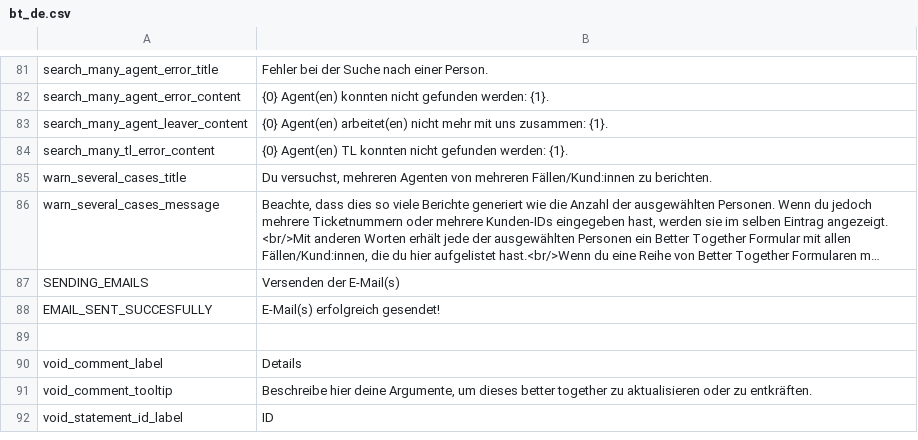
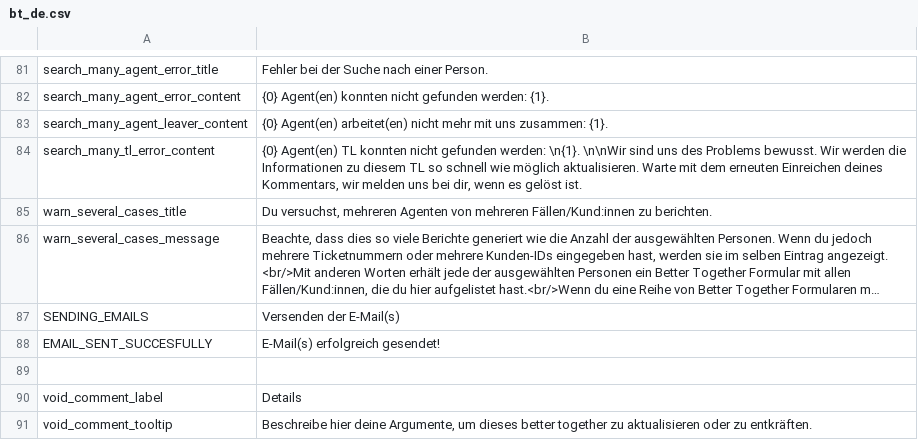
Before and after one commit to gamahachaa/better_together, a CSV file: assets/locales/de-DE/bt_de.csv, drawn as a sheet; only a part is shown, gaps mark what is left out; the shorter side is filled out with more unchanged rows; long unchanged cells end in ….

```diff
--- a/assets/locales/de-DE/bt_de.csv
+++ b/assets/locales/de-DE/bt_de.csv
@@ -83,3 +83,3 @@ search_many_agent_error_content;{0} Agent(en) konnten nicht gefunden werden: {1}
 search_many_agent_leaver_content;{0} Agent(en) arbeitet(en) nicht mehr mit uns zusammen: {1}.
-search_many_tl_error_content;{0} Agent(en) TL konnten nicht gefunden werden: {1}.;
+search_many_tl_error_content;{0} Agent(en) TL konnten nicht gefunden werden: \n{1}. \n\nWir sind uns des Problems bewusst. Wir werden die Informationen zu diesem TL so schnell wie möglich aktualisieren. Warte mit dem erneuten Einreichen deines Kommentars, wir melden uns bei dir, wenn es gelöst ist.
 warn_several_cases_title;Du versuchst, mehreren Agenten von mehreren Fällen/Kund:innen zu berichten.
```
Also changed, not shown: assets/locales/en-GB/bt_en.csv, assets/locales/fr-FR/bt_fr.csv, 2 other files.
